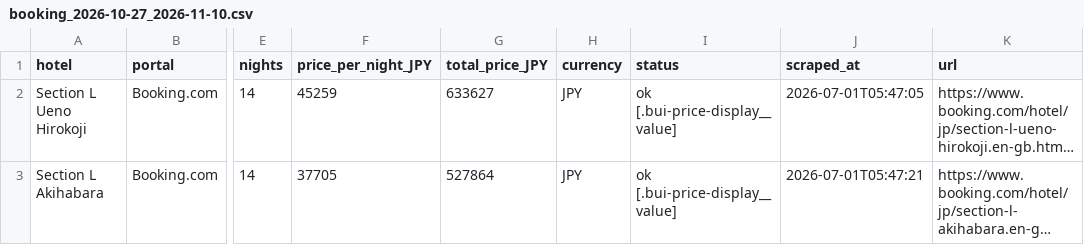
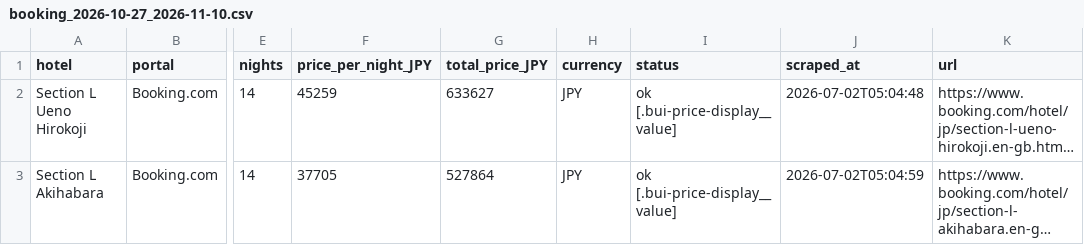
Before and after one commit to kat479/hotelprice, a CSV file: data/booking_2026-10-27_2026-11-10.csv, drawn as a sheet; only a part is shown, gaps mark what is left out; long unchanged cells end in …; the diff names each change by its address in the sheet, - before the commit and + after, or states it on an @@ line.

```diff
--- a/data/booking_2026-10-27_2026-11-10.csv
+++ b/data/booking_2026-10-27_2026-11-10.csv
-J2 (scraped_at): 2026-07-01T05:47:05
+J2 (scraped_at): 2026-07-02T05:04:48
-J3 (scraped_at): 2026-07-01T05:47:21
+J3 (scraped_at): 2026-07-02T05:04:59
```
Also changed, not shown: data/agoda_2026-10-27_2026-11-10.csv, data/all_prices.csv, 1 other file.
